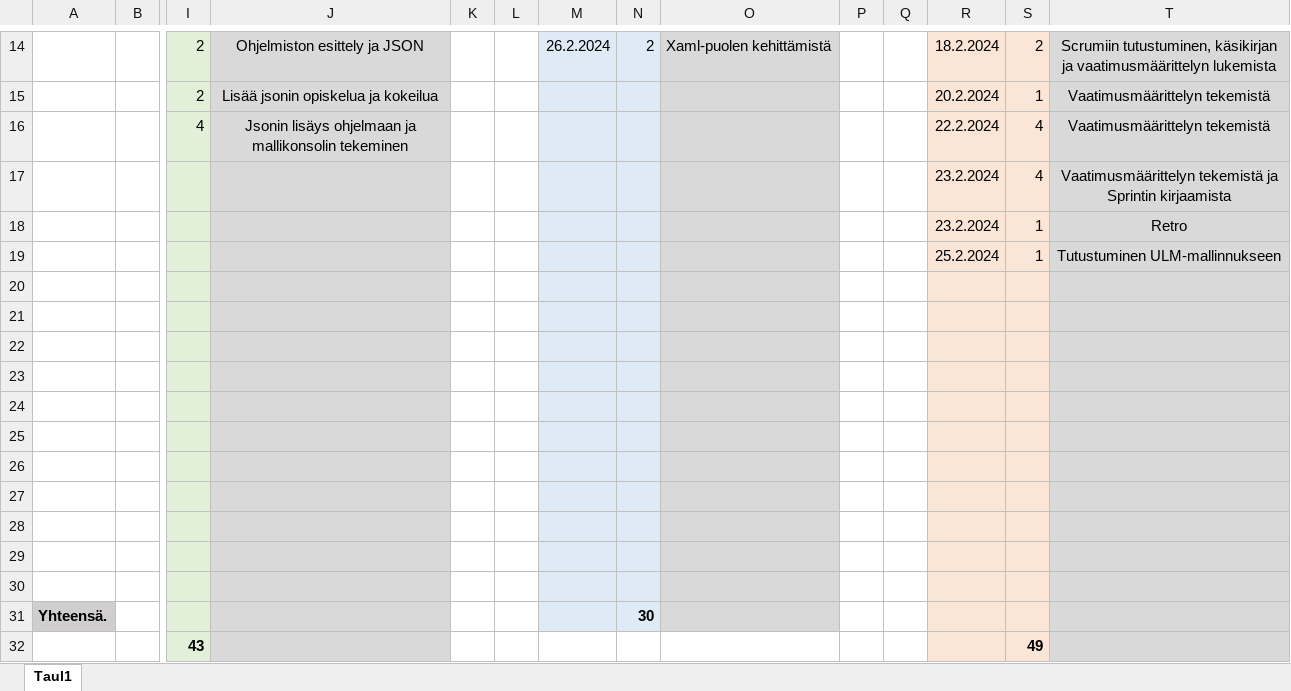
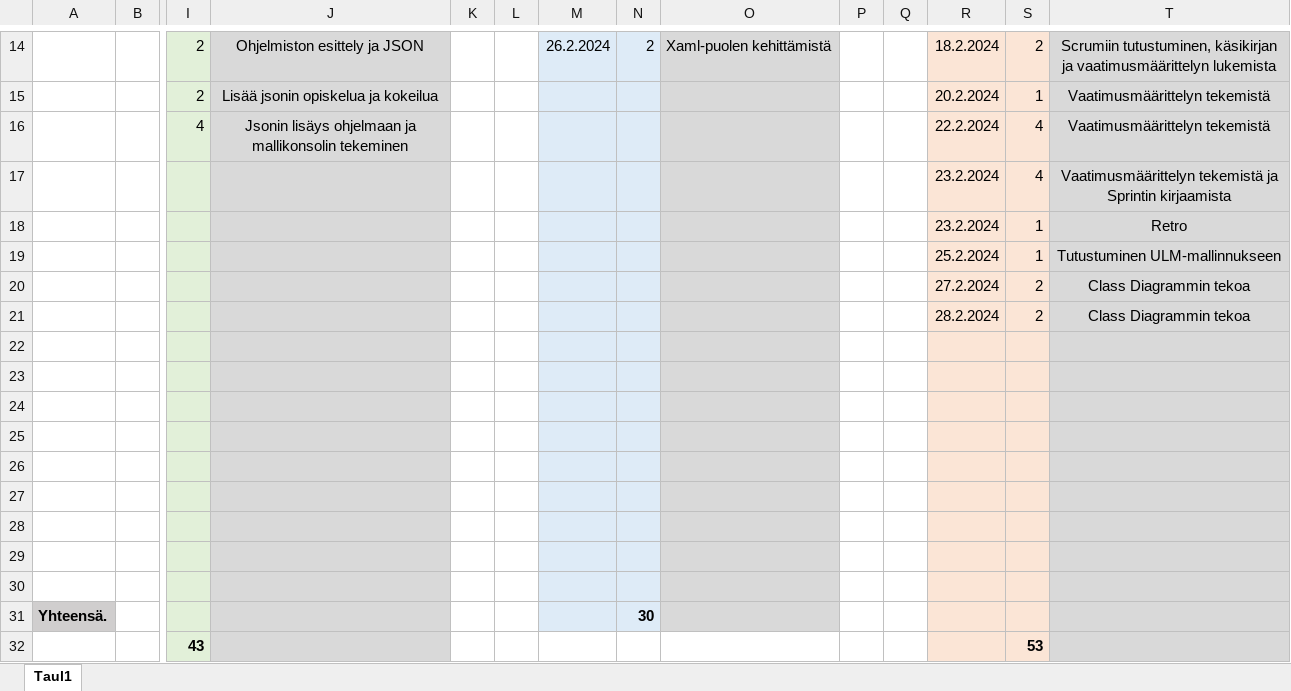
Before and after one commit to JiskaLaaksovirta/AmpuminenR1, an Excel workbook: Ajankäytönseurantagit.xlsx, sheet Taul1, drawn as a sheet; only a part is shown, gaps mark what is left out; values as stored, in another font and other column widths than the file's, no borders; rows hold the shown columns only; the diff names each change by its address in the sheet, - before the commit and + after, or states it on an @@ line.

```diff
--- a/Ajankäytönseurantagit.xlsx (sheet Taul1)
+++ b/Ajankäytönseurantagit.xlsx (sheet Taul1)
-row 20: (empty)
+row 20:  |  |  |  |  |  |  |  |  |  |  | 27.2.2024 | 2 | Class Diagrammin tekoa
-row 21: (empty)
+row 21:  |  |  |  |  |  |  |  |  |  |  | 28.2.2024 | 2 | Class Diagrammin tekoa
-S32: 49
+S32: 53
```
Also changed, not shown: 37 other files.
